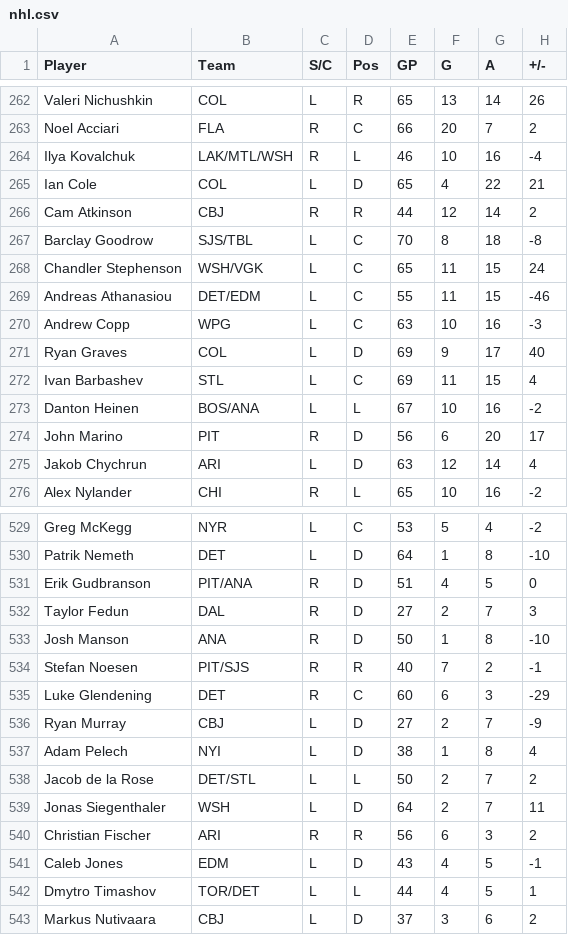
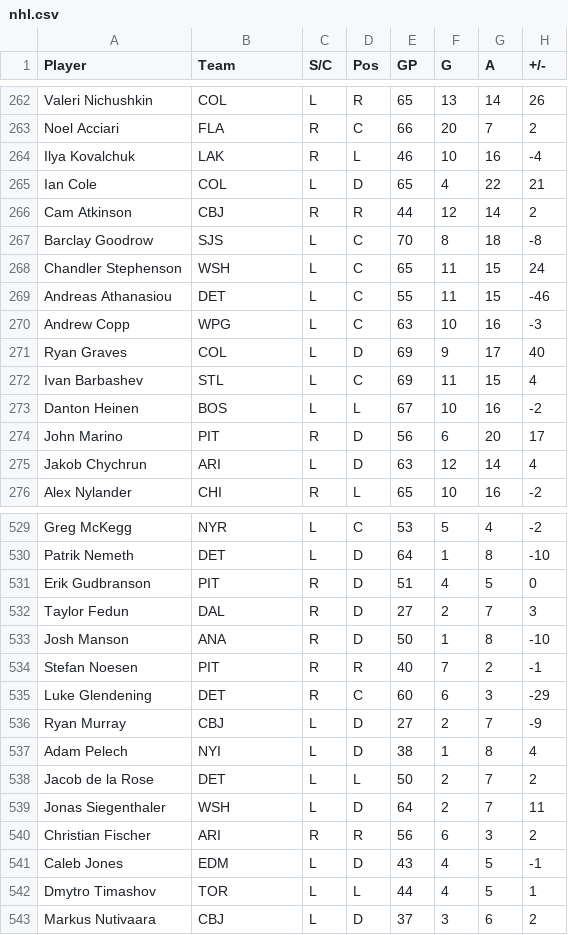
Before and after one commit to mvermont19/project0, a CSV file: src/main/csv/nhl.csv, drawn as a sheet; only a part is shown, gaps mark what is left out; the diff covers the shown part only; the diff names each change by its address in the sheet, - before the commit and + after, or states it on an @@ line.

```diff
--- a/src/main/csv/nhl.csv
+++ b/src/main/csv/nhl.csv
-B264 (Team): LAK/MTL/WSH
+B264 (Team): LAK
-B267 (Team): SJS/TBL
+B267 (Team): SJS
-B268 (Team): WSH/VGK
+B268 (Team): WSH
-B269 (Team): DET/EDM
+B269 (Team): DET
-B273 (Team): BOS/ANA
+B273 (Team): BOS
-B531 (Team): PIT/ANA
+B531 (Team): PIT
-B534 (Team): PIT/SJS
+B534 (Team): PIT
-B538 (Team): DET/STL
+B538 (Team): DET
-B542 (Team): TOR/DET
+B542 (Team): TOR
```
Also changed, not shown: 72 edited cells elsewhere in this file, 38 other files.
